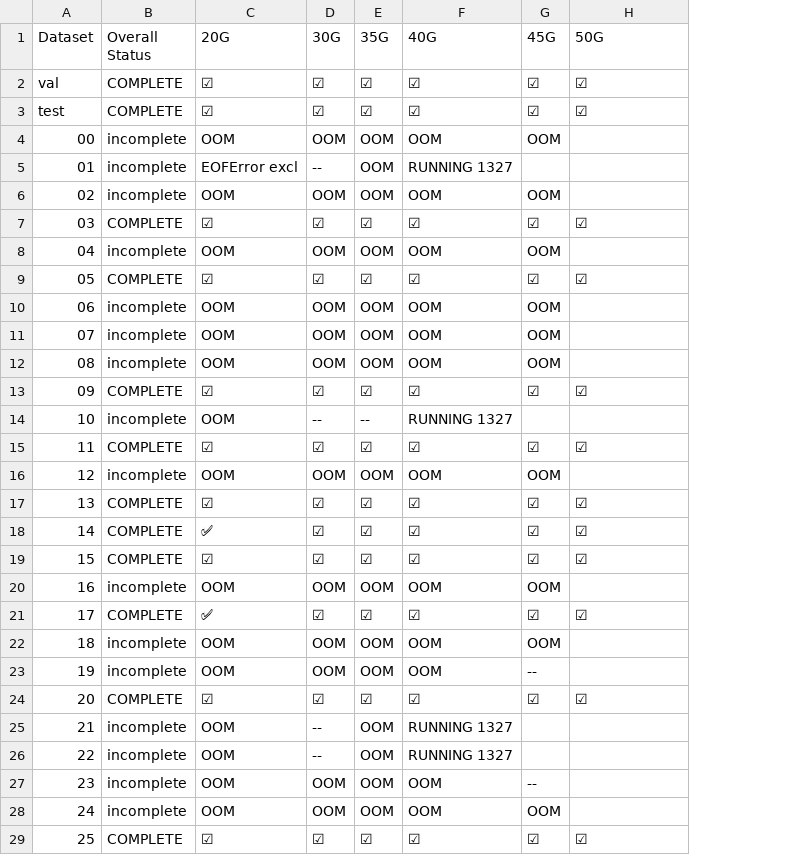
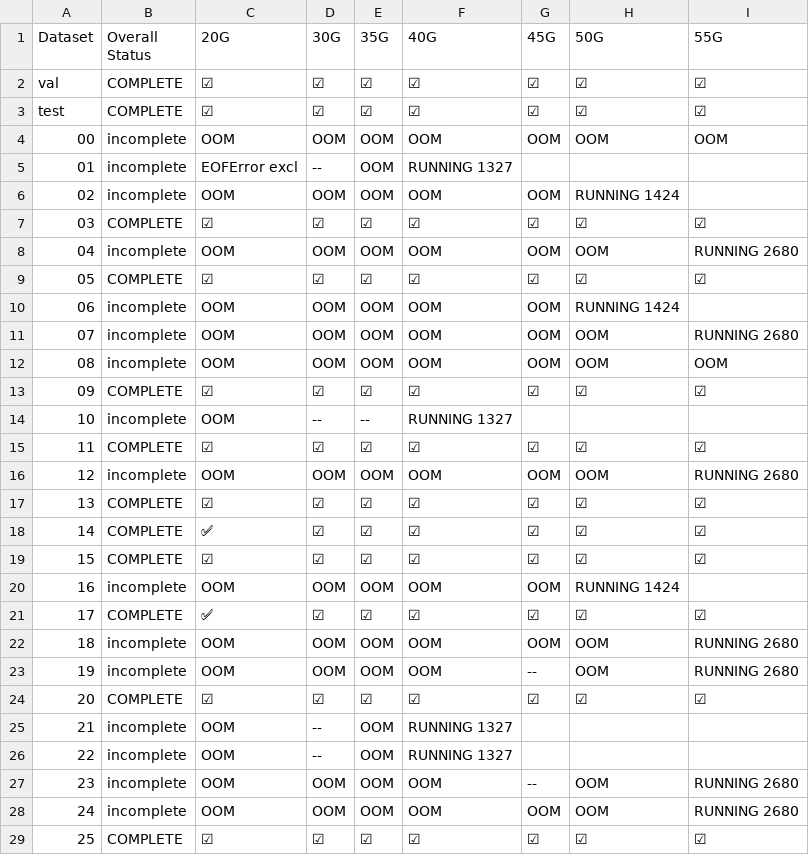
Before and after one commit to MatsRooth/puddin, a CSV file: PuddinStatus.csv, drawn as a sheet; only a part is shown; the diff covers the shown part only; the diff names each change by its address in the sheet, - before the commit and + after, or states it on an @@ line.

Commit message:
update parsing status table `PuddinStatus.csv`

```diff
--- a/PuddinStatus.csv
+++ b/PuddinStatus.csv
+column I (55G), rows 2-29: ☑ | ☑ | OOM |  |  | ☑ | RUNNING 2680 | ☑ |  | RUNNING 2680 | OOM | ☑ |  | ☑ | RUNNING 2680 | ☑ | ☑ | ☑ |  | ☑ | RUNNING 2680 | RUNNING 2680 | ☑ |  |  | RUNNING 2680 | RUNNING 2680 | ☑
-H4 (50G): (empty)
+H4 (50G): OOM
-H6 (50G): (empty)
+H6 (50G): RUNNING 1424
-H8 (50G): (empty)
+H8 (50G): OOM
-H10 (50G): (empty)
+H10 (50G): RUNNING 1424
-H11:H12 (50G): (empty)
+H11:H12 (50G): OOM
-H16 (50G): (empty)
+H16 (50G): OOM
-H20 (50G): (empty)
+H20 (50G): RUNNING 1424
-H22:H23 (50G): (empty)
+H22:H23 (50G): OOM
-H27:H28 (50G): (empty)
+H27:H28 (50G): OOM
```
Also changed, not shown: 3 edited cells elsewhere in this file.
